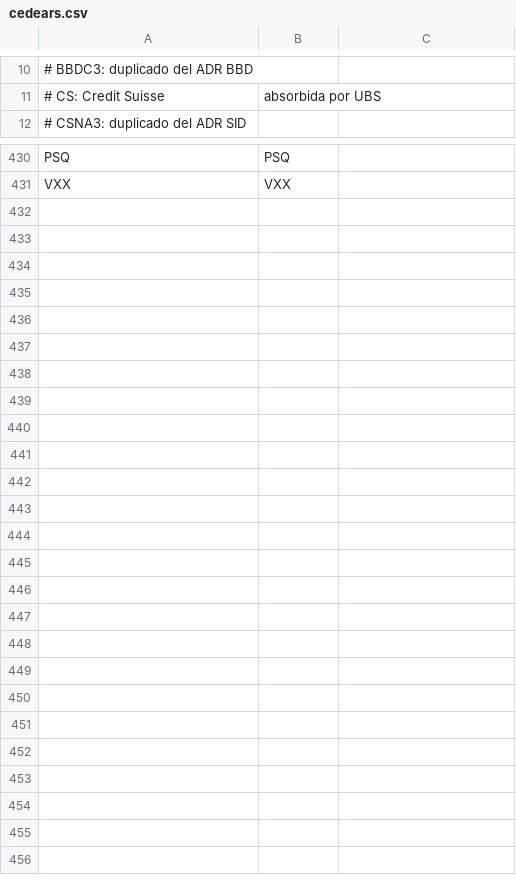
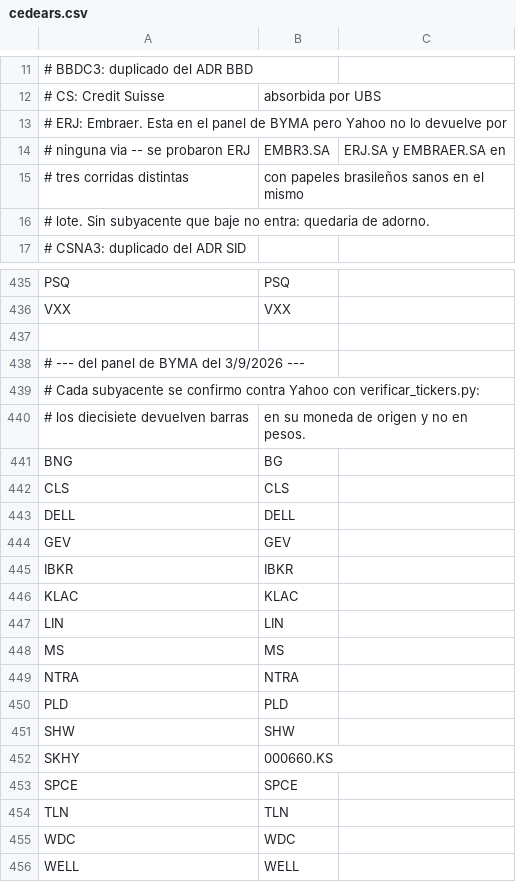
Before and after one commit to jcruzburgos04-ops/Screener, a CSV file: cedears.csv, drawn as a sheet; only a part is shown, gaps mark what is left out; the diff covers the shown part only; the diff names each change by its address in the sheet, - before the commit and + after, or states it on an @@ line.

```diff
--- a/cedears.csv
+++ b/cedears.csv
+row 13: # ERJ: Embraer. Esta en el panel de BYMA pero Yahoo no lo devuelve por
+row 14: # ninguna via -- se probaron ERJ | EMBR3.SA | ERJ.SA y EMBRAER.SA en
+row 15: # tres corridas distintas | con papeles brasileños sanos en el mismo
+row 16: # lote. Sin subyacente que baje no entra: quedaria de adorno.
+row 437: (empty)
+row 438: # --- del panel de BYMA del 3/9/2026 ---
+row 439: # Cada subyacente se confirmo contra Yahoo con verificar_tickers.py:
+row 440: # los diecisiete devuelven barras | en su moneda de origen y no en pesos.
+row 441: BNG | BG
+row 442: CLS | CLS
+row 443: DELL | DELL
+row 444: GEV | GEV
+row 445: IBKR | IBKR
+row 446: KLAC | KLAC
+row 447: LIN | LIN
+row 448: MS | MS
+row 449: NTRA | NTRA
+row 450: PLD | PLD
+row 451: SHW | SHW
+row 452: SKHY | 000660.KS
+row 453: SPCE | SPCE
+row 454: TLN | TLN
+row 455: WDC | WDC
+row 456: WELL | WELL
```
Also changed, not shown: 1 added row and 4 edited cells elsewhere in this file, universo.csv, 3 other files.
